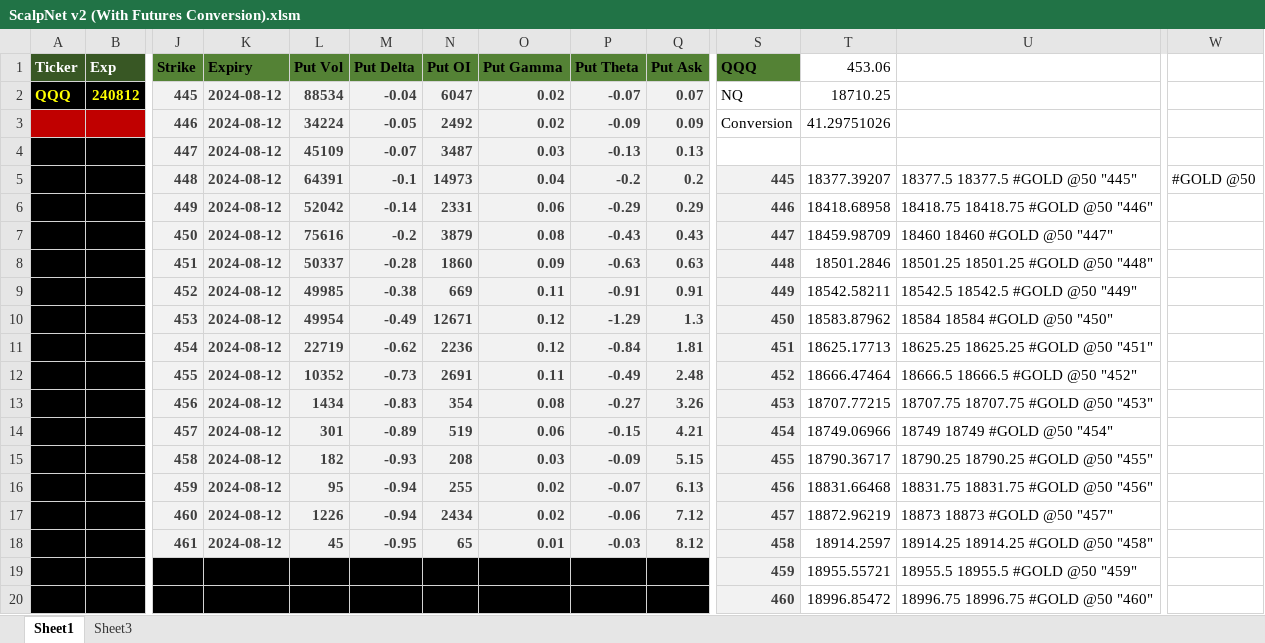
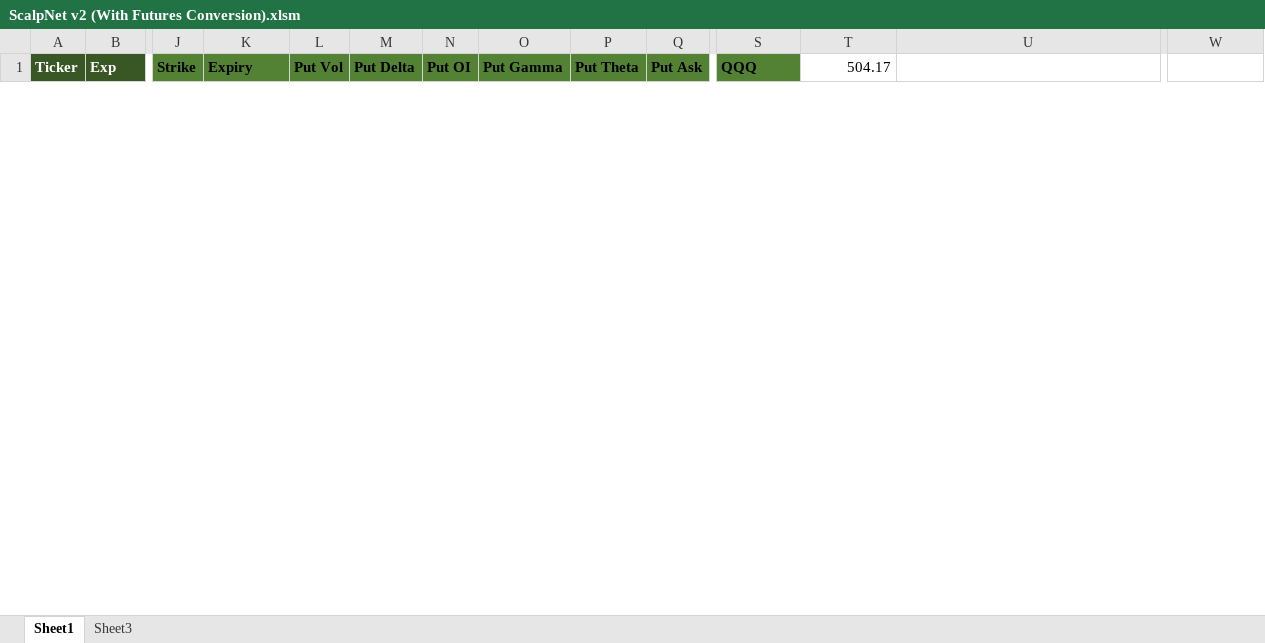
Before and after one commit to Solstice-Designs/ScalpNet-v1, an Excel workbook: data/ScalpNet v2 (With Futures Conversion).xlsm, sheet Sheet1, drawn as a sheet; only a part is shown, gaps mark what is left out; values as stored, in another font and other column widths than the file's, no borders; charts and pictures not drawn; removed rows and columns are numbered as before the commit, all else as after; rows hold the shown columns only; the diff covers the shown part only; the diff names each change by its address in the sheet, - before the commit and + after, or states it on an @@ line.

Commit message:
Added connection to frontend. Added delta weighted volume calculations and graphs along with price slider.

```diff
--- a/data/ScalpNet v2 (With Futures Conversion).xlsm (sheet Sheet1)
+++ b/data/ScalpNet v2 (With Futures Conversion).xlsm (sheet Sheet1)
-T1: 453.06
+T1: 504.17
-row 2: QQQ | 240812 | 445 | 2024-08-12 | 88534 | -0.04 | 6047 | 0.02 | -0.07 | 0.07 | NQ | 18710.25
-row 3:  |  | 446 | 2024-08-12 | 34224 | -0.05 | 2492 | 0.02 | -0.09 | 0.09 | Conversion | 41.29751026
-row 4:  |  | 447 | 2024-08-12 | 45109 | -0.07 | 3487 | 0.03 | -0.13 | 0.13
-row 5:  |  | 448 | 2024-08-12 | 64391 | -0.1 | 14973 | 0.04 | -0.2 | 0.2 | 445 | 18377.39207 | 18377.5 18377.5 #GOLD @50 "445" | #GOLD @50
-row 6:  |  | 449 | 2024-08-12 | 52042 | -0.14 | 2331 | 0.06 | -0.29 | 0.29 | 446 | 18418.68958 | 18418.75 18418.75 #GOLD @50 "446"
-row 7:  |  | 450 | 2024-08-12 | 75616 | -0.2 | 3879 | 0.08 | -0.43 | 0.43 | 447 | 18459.98709 | 18460 18460 #GOLD @50 "447"
-row 8:  |  | 451 | 2024-08-12 | 50337 | -0.28 | 1860 | 0.09 | -0.63 | 0.63 | 448 | 18501.2846 | 18501.25 18501.25 #GOLD @50 "448"
-row 9:  |  | 452 | 2024-08-12 | 49985 | -0.38 | 669 | 0.11 | -0.91 | 0.91 | 449 | 18542.58211 | 18542.5 18542.5 #GOLD @50 "449"
-row 10:  |  | 453 | 2024-08-12 | 49954 | -0.49 | 12671 | 0.12 | -1.29 | 1.3 | 450 | 18583.87962 | 18584 18584 #GOLD @50 "450"
-row 11:  |  | 454 | 2024-08-12 | 22719 | -0.62 | 2236 | 0.12 | -0.84 | 1.81 | 451 | 18625.17713 | 18625.25 18625.25 #GOLD @50 "451"
-row 12:  |  | 455 | 2024-08-12 | 10352 | -0.73 | 2691 | 0.11 | -0.49 | 2.48 | 452 | 18666.47464 | 18666.5 18666.5 #GOLD @50 "452"
-row 13:  |  | 456 | 2024-08-12 | 1434 | -0.83 | 354 | 0.08 | -0.27 | 3.26 | 453 | 18707.77215 | 18707.75 18707.75 #GOLD @50 "453"
-row 14:  |  | 457 | 2024-08-12 | 301 | -0.89 | 519 | 0.06 | -0.15 | 4.21 | 454 | 18749.06966 | 18749 18749 #GOLD @50 "454"
-row 15:  |  | 458 | 2024-08-12 | 182 | -0.93 | 208 | 0.03 | -0.09 | 5.15 | 455 | 18790.36717 | 18790.25 18790.25 #GOLD @50 "455"
-row 16:  |  | 459 | 2024-08-12 | 95 | -0.94 | 255 | 0.02 | -0.07 | 6.13 | 456 | 18831.66468 | 18831.75 18831.75 #GOLD @50 "456"
-row 17:  |  | 460 | 2024-08-12 | 1226 | -0.94 | 2434 | 0.02 | -0.06 | 7.12 | 457 | 18872.96219 | 18873 18873 #GOLD @50 "457"
-row 18:  |  | 461 | 2024-08-12 | 45 | -0.95 | 65 | 0.01 | -0.03 | 8.12 | 458 | 18914.2597 | 18914.25 18914.25 #GOLD @50 "458"
-row 19:  |  |  |  |  |  |  |  |  |  | 459 | 18955.55721 | 18955.5 18955.5 #GOLD @50 "459"
-row 20:  |  |  |  |  |  |  |  |  |  | 460 | 18996.85472 | 18996.75 18996.75 #GOLD @50 "460"
```
Also changed, not shown: 20 added rows and 1 removed row elsewhere in this sheet, sheet Sheet3, 26 other files.
